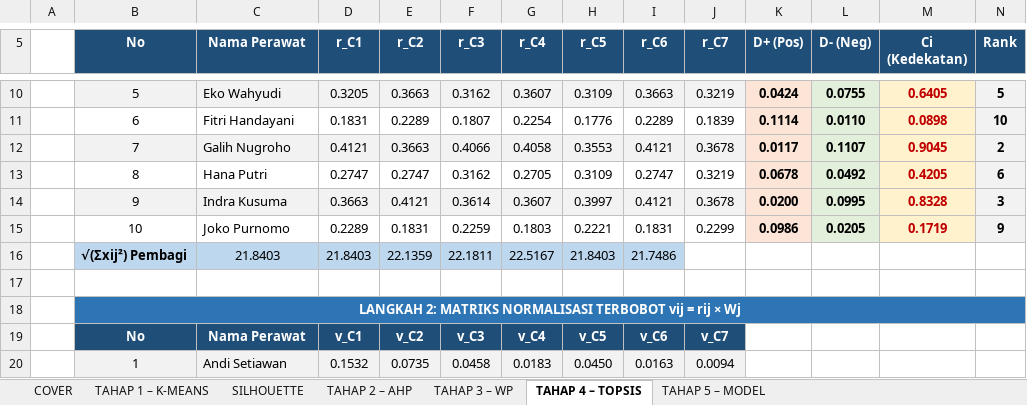
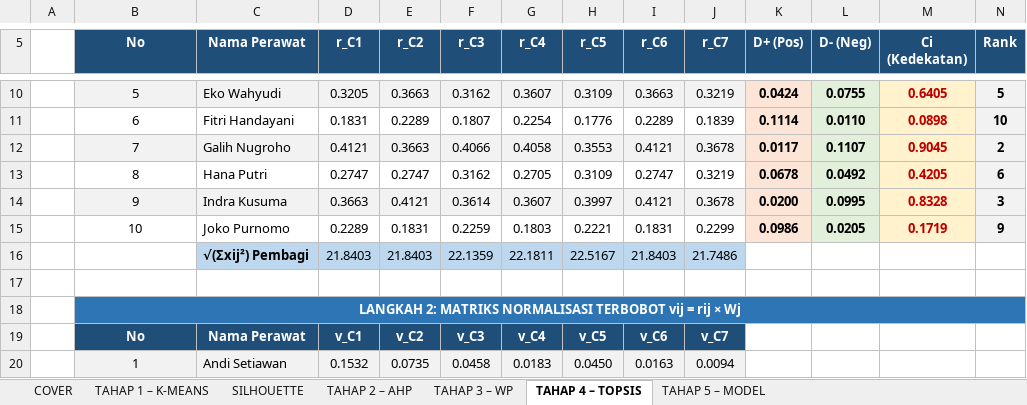
Before and after one commit to ArtEnginer/mcdm-perawat, an Excel workbook: MANUAL/Evaluasi_Kinerja_Perawat_MCDM_v4_fixed.xlsx, sheet TAHAP 4 – TOPSIS, drawn as a sheet; only a part is shown, gaps mark what is left out; values as stored, in another font and other column widths than the file's, no borders; removed rows and columns are numbered as before the commit, all else as after; rows hold the shown columns only; the diff names each change by its address in the sheet, - before the commit and + after, or states it on an @@ line.

```diff
--- a/MANUAL/Evaluasi_Kinerja_Perawat_MCDM_v4_fixed.xlsx (sheet TAHAP 4 – TOPSIS)
+++ b/MANUAL/Evaluasi_Kinerja_Perawat_MCDM_v4_fixed.xlsx (sheet TAHAP 4 – TOPSIS)
-row 16:  | √(Σxij²) Pembagi | 21.8403 | 21.8403 | 22.1359 | 22.1811 | 22.5167 | 21.8403 | 21.7486
+row 16:  |  | √(Σxij²) Pembagi | 21.8403 | 21.8403 | 22.1359 | 22.1811 | 22.5167 | 21.8403 | 21.7486
```
Also changed, not shown: 1 other file.
